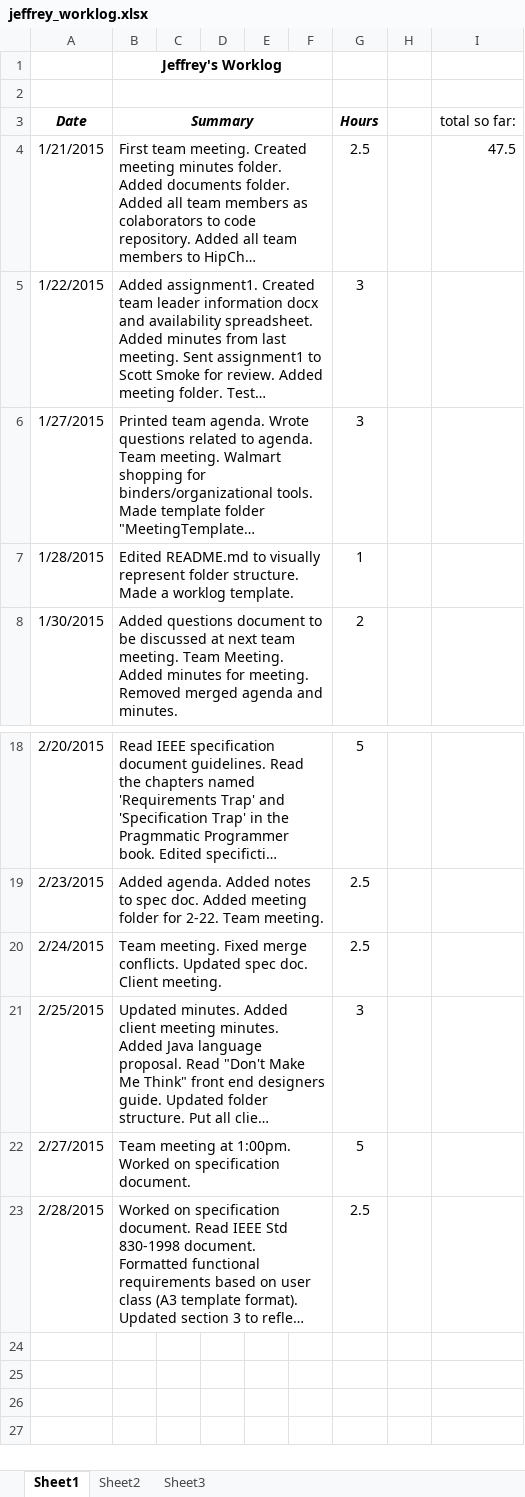
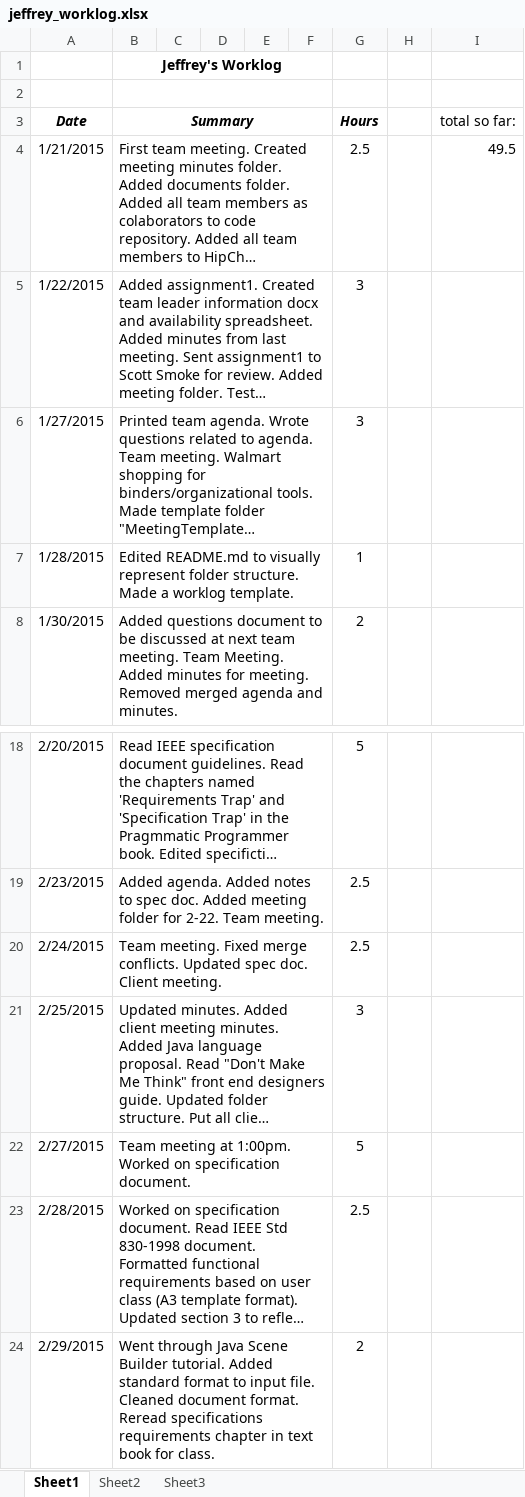
Before and after one commit to hrefjeff/tune_squad, an Excel workbook: Documents/WorkLogs/jeffrey_worklog.xlsx, sheet Sheet1, drawn as a sheet; only a part is shown, gaps mark what is left out; long unchanged cells end in …; values as stored, in another font and other column widths than the file's, no borders; the diff names each change by its address in the sheet, - before the commit and + after, or states it on an @@ line.

```diff
--- a/Documents/WorkLogs/jeffrey_worklog.xlsx (sheet Sheet1)
+++ b/Documents/WorkLogs/jeffrey_worklog.xlsx (sheet Sheet1)
-I4 (total so far:): 47.5
+I4 (total so far:): 49.5
+row 24: 2/29/2015 | Went through Java Scene Builder tutorial. Added standard format to input file. Cleaned document format. Reread specifications requirements chapter in text book for class. |  |  |  |  | 2
```
Also changed, not shown: 4 other files.
